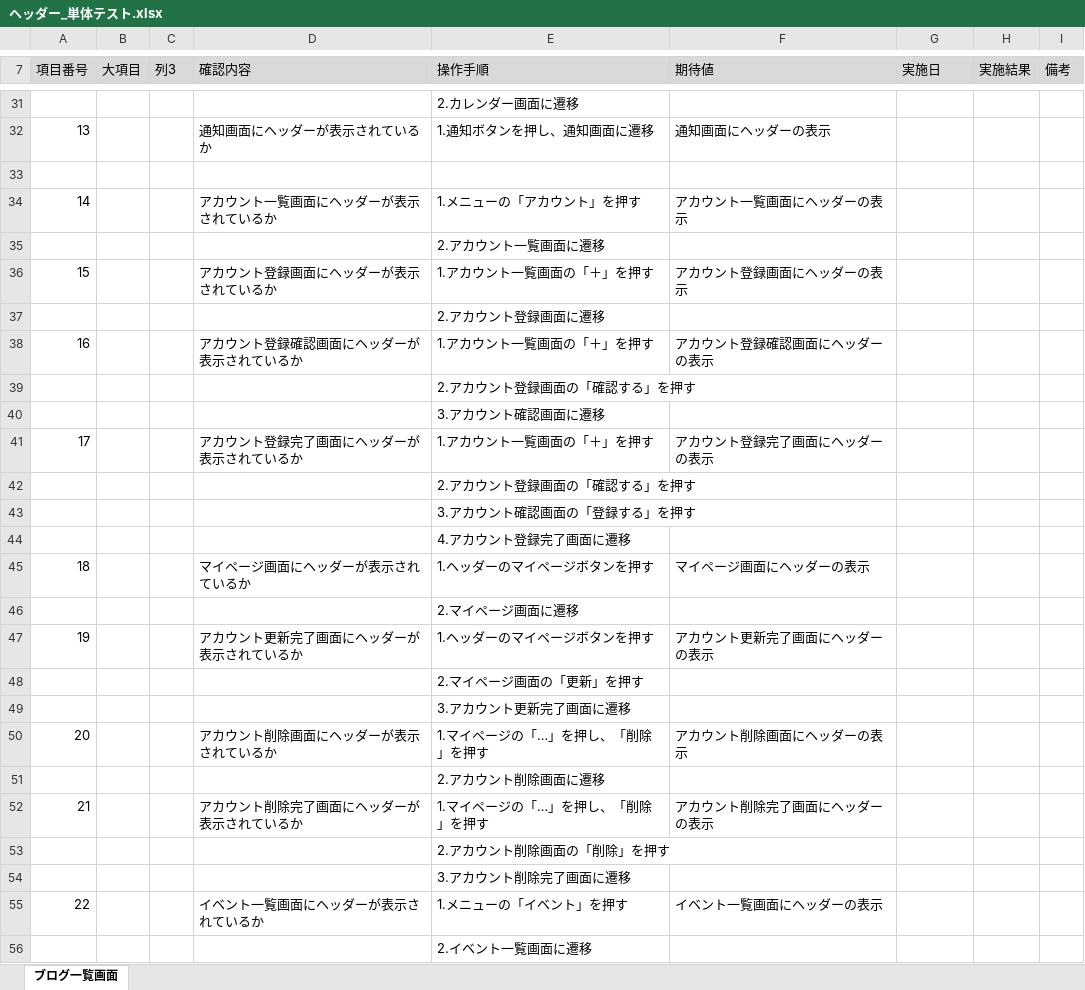
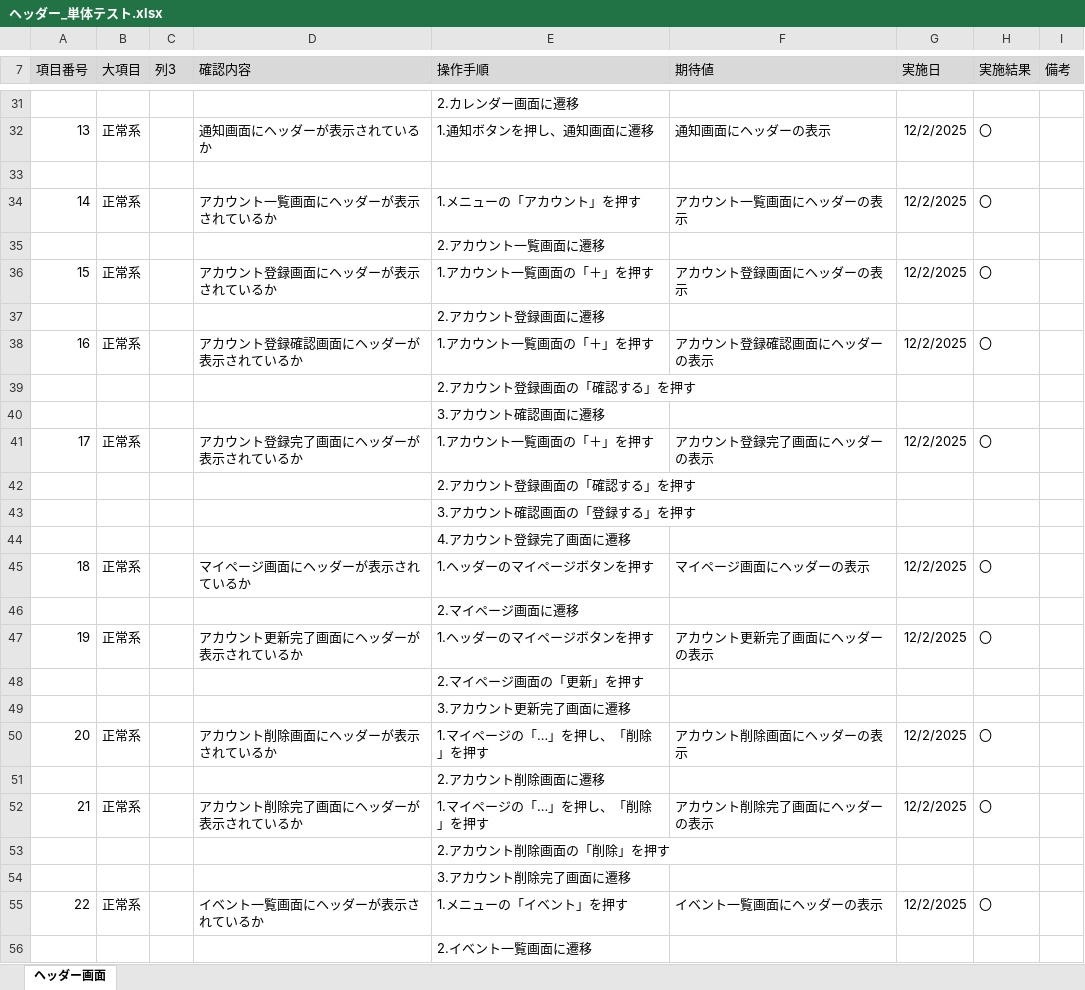
Before and after one commit to KeinF0rest/tanntaitest, an Excel workbook: ヘッダー_単体テスト.xlsx, sheet ヘッダー画面, drawn as a sheet; only a part is shown, gaps mark what is left out; values as stored, in another font and other column widths than the file's, no borders; table styles not drawn; the diff covers the shown part only; the diff names each change by its address in the sheet, - before the commit and + after, or states it on an @@ line.

```diff
--- a/ヘッダー_単体テスト.xlsx (sheet ヘッダー画面)
+++ b/ヘッダー_単体テスト.xlsx (sheet ヘッダー画面)
-sheet tab: ブログ一覧画面
+sheet tab: ヘッダー画面
-B32 (大項目): (empty)
+B32 (大項目): 正常系
-G32 (実施日): (empty)
+G32 (実施日): 12/2/2025
-H32 (実施結果): (empty)
+H32 (実施結果): 〇
-B34 (大項目): (empty)
+B34 (大項目): 正常系
-G34 (実施日): (empty)
+G34 (実施日): 12/2/2025
-H34 (実施結果): (empty)
+H34 (実施結果): 〇
-B36 (大項目): (empty)
+B36 (大項目): 正常系
-G36 (実施日): (empty)
+G36 (実施日): 12/2/2025
-H36 (実施結果): (empty)
+H36 (実施結果): 〇
-B38 (大項目): (empty)
+B38 (大項目): 正常系
-G38 (実施日): (empty)
+G38 (実施日): 12/2/2025
-H38 (実施結果): (empty)
+H38 (実施結果): 〇
-B41 (大項目): (empty)
+B41 (大項目): 正常系
-G41 (実施日): (empty)
+G41 (実施日): 12/2/2025
-H41 (実施結果): (empty)
+H41 (実施結果): 〇
-B45 (大項目): (empty)
+B45 (大項目): 正常系
-G45 (実施日): (empty)
+G45 (実施日): 12/2/2025
-H45 (実施結果): (empty)
+H45 (実施結果): 〇
-B47 (大項目): (empty)
+B47 (大項目): 正常系
-G47 (実施日): (empty)
+G47 (実施日): 12/2/2025
-H47 (実施結果): (empty)
+H47 (実施結果): 〇
-B50 (大項目): (empty)
+B50 (大項目): 正常系
-G50 (実施日): (empty)
+G50 (実施日): 12/2/2025
-H50 (実施結果): (empty)
+H50 (実施結果): 〇
-B52 (大項目): (empty)
+B52 (大項目): 正常系
-G52 (実施日): (empty)
+G52 (実施日): 12/2/2025
-H52 (実施結果): (empty)
+H52 (実施結果): 〇
-B55 (大項目): (empty)
+B55 (大項目): 正常系
-G55 (実施日): (empty)
+G55 (実施日): 12/2/2025
-H55 (実施結果): (empty)
+H55 (実施結果): 〇
```
Also changed, not shown: 107 edited cells elsewhere in this sheet.
